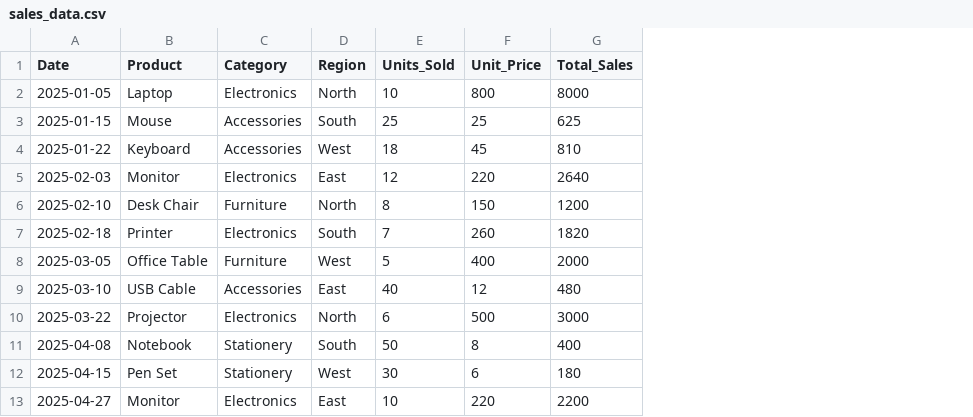
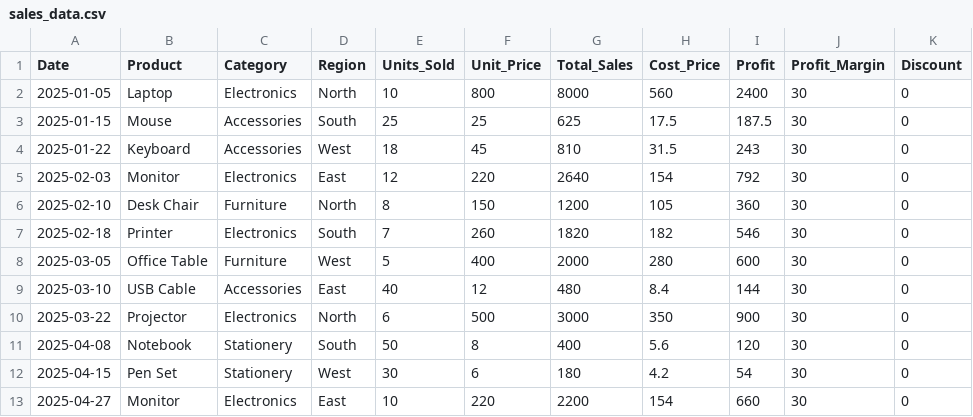
Before and after one commit to maheshkumbhar2005/Sales-Data-Analysis, a CSV file: data/sales_data.csv, drawn as a sheet; only a part is shown; the diff names each change by its address in the sheet, - before the commit and + after, or states it on an @@ line.

Commit message:
Add profit analysis fields and metrics

```diff
--- a/data/sales_data.csv
+++ b/data/sales_data.csv
+column H (Cost_Price), rows 2-13: 560 | 17.5 | 31.5 | 154 | 105 | 182 | 280 | 8.4 | 350 | 5.6 | 4.2 | 154
+column I (Profit), rows 2-13: 2400 | 187.5 | 243 | 792 | 360 | 546 | 600 | 144 | 900 | 120 | 54 | 660
+column J (Profit_Margin), rows 2-13: all 30
+column K (Discount), rows 2-13: all 0
```
Also changed, not shown: 3 other files.
